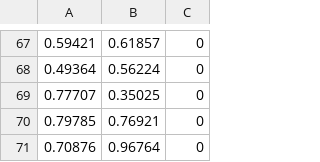
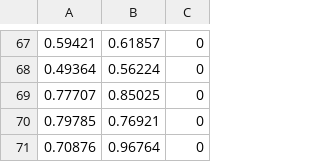
Before and after one commit to 2533Aryan/Machine_Learning, a CSV file: Assignments/Assignment_02/data.csv, drawn as a sheet; only a part is shown, gaps mark what is left out.

Commit message:
data edited

```diff
--- a/Assignments/Assignment_02/data.csv
+++ b/Assignments/Assignment_02/data.csv
@@ -68,3 +68,3 @@
 0.49364,0.56224,0
-0.77707,0.35025,0
+0.77707,0.85025,0
 0.79785,0.76921,0
```
Also changed, not shown: 1 other file.
